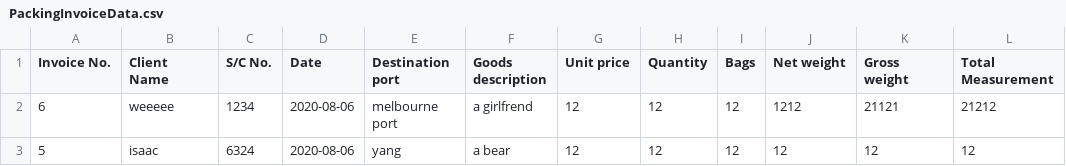
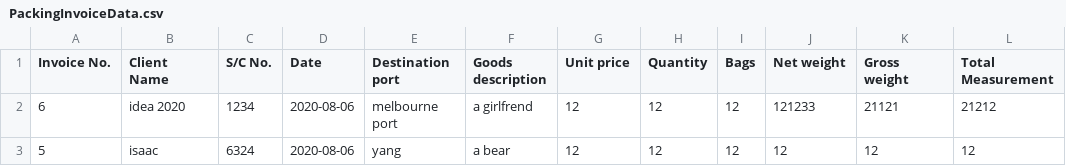
Before and after one commit to wisdommen/IPLMS, a CSV file: database/PackingInvoiceData.csv, drawn as a sheet.

```diff
--- a/database/PackingInvoiceData.csv
+++ b/database/PackingInvoiceData.csv
@@ -1,3 +1,3 @@
 Invoice No.,Client Name,S/C No.,Date,Destination port,Goods description,Unit price,Quantity,Bags,Net weight,Gross weight,Total Measurement
-6,weeeee,1234,2020-08-06,melbourne port,a girlfrend,12,12,12,1212,21121,21212
+6,idea 2020,1234,2020-08-06,melbourne port,a girlfrend,12,12,12,121233,21121,21212
 5,isaac,6324,2020-08-06,yang,a bear,12,12,12,12,12,12
```
Also changed, not shown: database/ClientData.csv, 10 other files.
